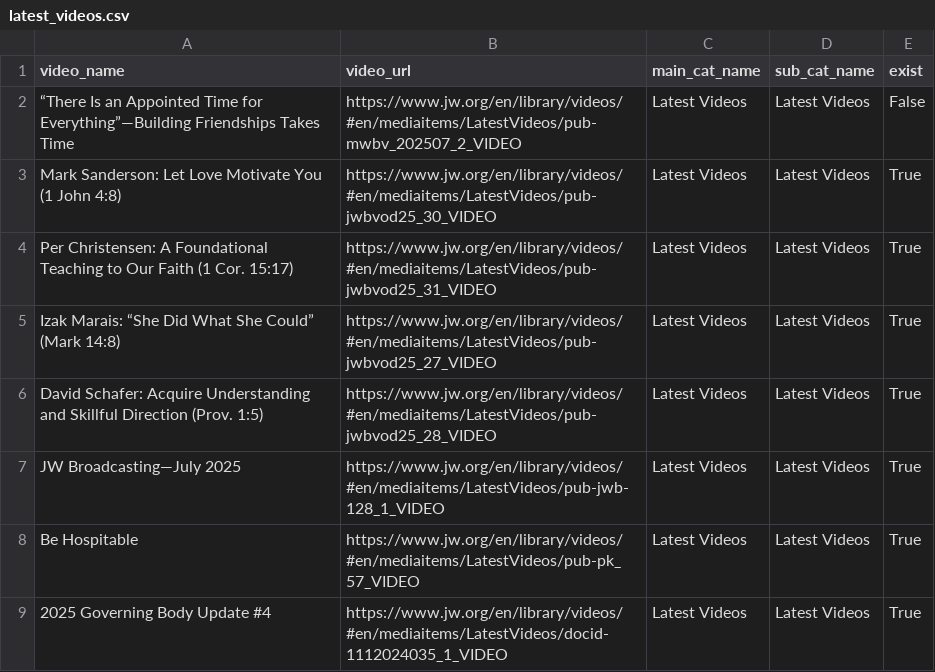
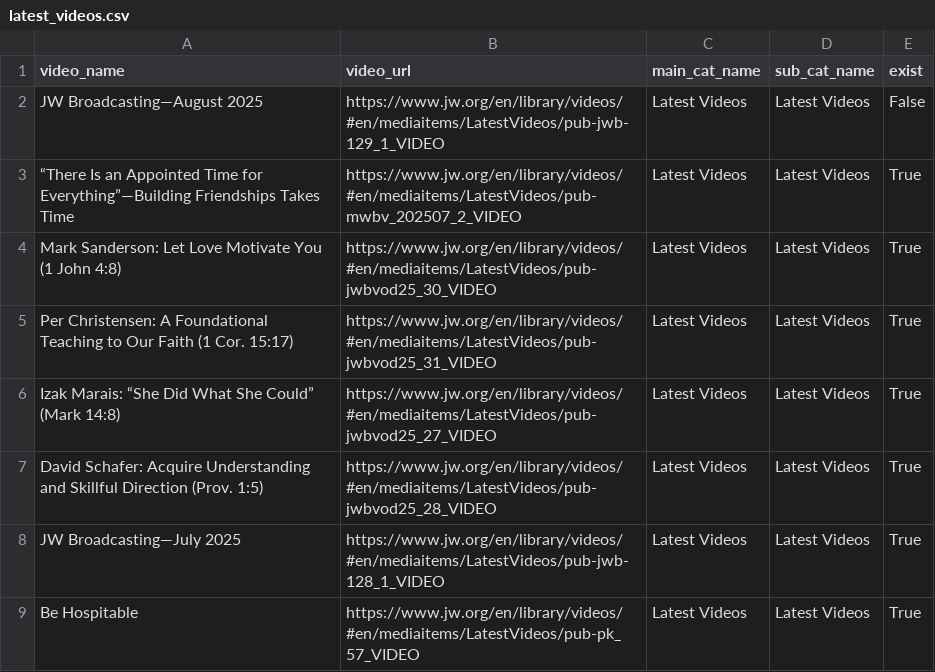
Before and after one commit to LukeRoberson/video, a CSV file: scripts/csv/latest_videos.csv, drawn as a sheet.

```diff
--- a/scripts/csv/latest_videos.csv
+++ b/scripts/csv/latest_videos.csv
@@ -1,3 +1,4 @@
 video_name,video_url,main_cat_name,sub_cat_name,exist
-“There Is an Appointed Time for Everything”—Building Friendships Takes Time,https://www.jw.org/en/library/videos/#en/mediaitems/LatestVideos/pub-mwbv_202507_2_VIDEO,Latest Videos,Latest Videos,False
+JW Broadcasting—August 2025,https://www.jw.org/en/library/videos/#en/mediaitems/LatestVideos/pub-jwb-129_1_VIDEO,Latest Videos,Latest Videos,False
+“There Is an Appointed Time for Everything”—Building Friendships Takes Time,https://www.jw.org/en/library/videos/#en/mediaitems/LatestVideos/pub-mwbv_202507_2_VIDEO,Latest Videos,Latest Videos,True
 Mark Sanderson: Let Love Motivate You (1 John 4:8),https://www.jw.org/en/library/videos/#en/mediaitems/LatestVideos/pub-jwbvod25_30_VIDEO,Latest Videos,Latest Videos,True
@@ -8,2 +9 @@ JW Broadcasting—July 2025,https://www.jw.org/en/library/videos/#en/mediaitems/
 Be Hospitable,https://www.jw.org/en/library/videos/#en/mediaitems/LatestVideos/pub-pk_57_VIDEO,Latest Videos,Latest Videos,True
-2025 Governing Body Update #4,https://www.jw.org/en/library/videos/#en/mediaitems/LatestVideos/docid-1112024035_1_VIDEO,Latest Videos,Latest Videos,True
```
Also changed, not shown: scripts/csv/missing_videos.csv, 2 other files.
